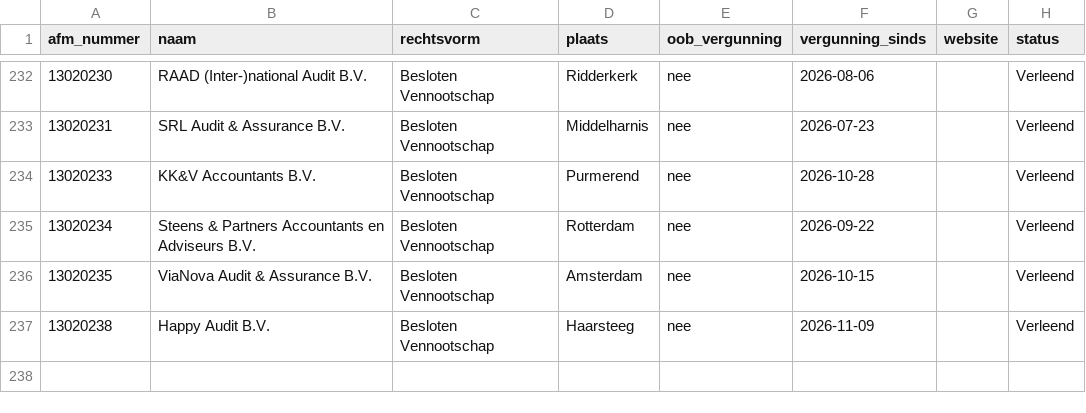
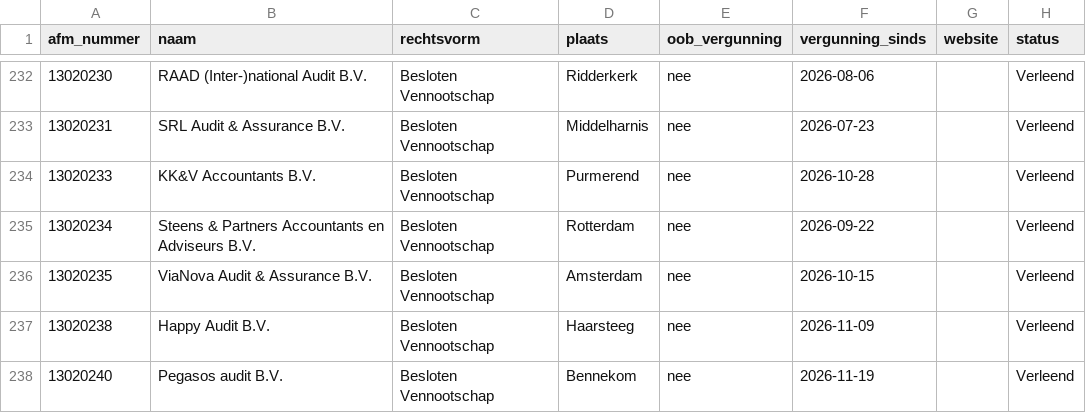
Before and after one commit to boazbuilds/Whosigns, a CSV file: pipeline/seed/kantoren.csv, drawn as a sheet; only a part is shown, gaps mark what is left out.

```diff
--- a/pipeline/seed/kantoren.csv
+++ b/pipeline/seed/kantoren.csv
@@ -237 +237,2 @@ afm_nummer,naam,rechtsvorm,plaats,oob_vergunning,vergunning_sinds,website,status
 13020238,Happy Audit B.V.,Besloten Vennootschap,Haarsteeg,nee,2026-11-09,,Verleend
+13020240,Pegasos audit B.V.,Besloten Vennootschap,Bennekom,nee,2026-11-19,,Verleend
```
